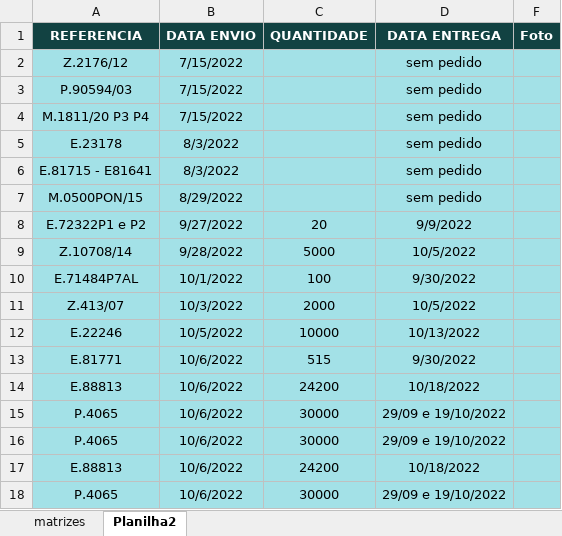
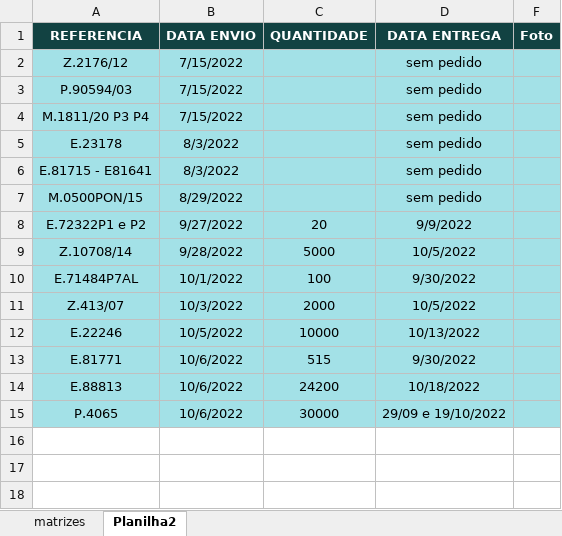
Before and after one commit to AntonioRodriguesDev/matrizaria, an Excel workbook: docs/matrizaria.xlsm, sheet Planilha2, drawn as a sheet; values as stored, in another font and other column widths than the file's, no borders; charts and pictures and conditional formats not drawn; the diff names each change by its address in the sheet, - before the commit and + after, or states it on an @@ line.

```diff
--- a/docs/matrizaria.xlsm (sheet Planilha2)
+++ b/docs/matrizaria.xlsm (sheet Planilha2)
-row 16: P.4065 | 10/6/2022 | 30000 | 29/09 e 19/10/2022
-row 17: E.88813 | 10/6/2022 | 24200 | 10/18/2022
-row 18: P.4065 | 10/6/2022 | 30000 | 29/09 e 19/10/2022
```
Also changed, not shown: hidden cells, charts or pictures, 1 other file.
